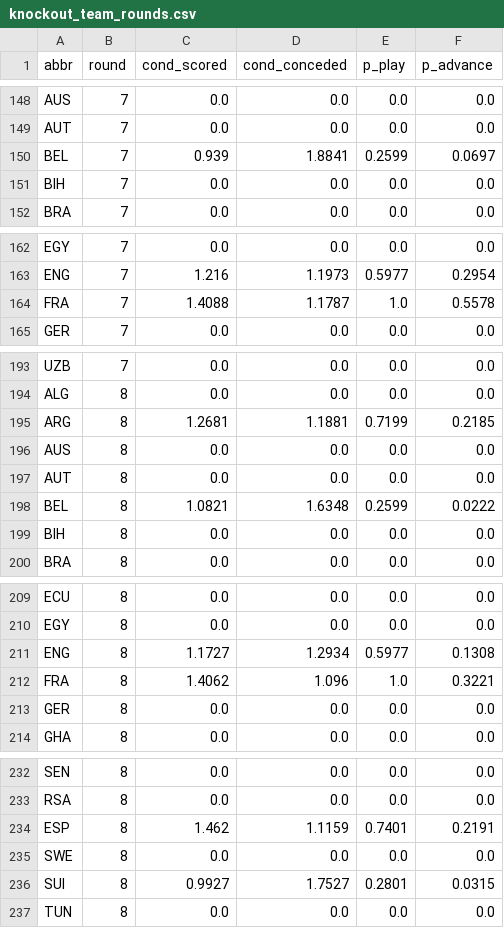
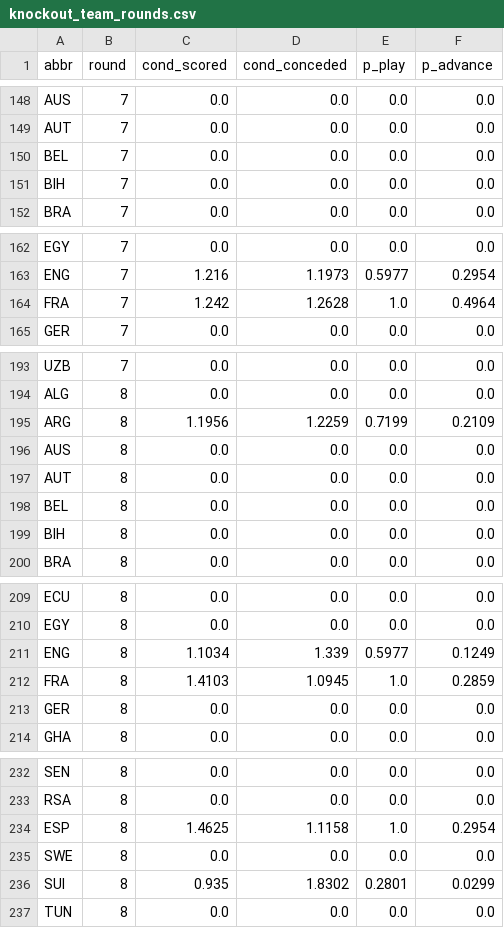
Before and after one commit to skyefung02/world-cup-fantasy-2026, a CSV file: data/knockout_team_rounds.csv, drawn as a sheet; only a part is shown, gaps mark what is left out; the diff covers the shown part only.

```diff
--- a/data/knockout_team_rounds.csv
+++ b/data/knockout_team_rounds.csv
@@ -149,3 +149,3 @@ AUS,7,0.0,0.0,0.0,0.0
 AUT,7,0.0,0.0,0.0,0.0
-BEL,7,0.939,1.8841,0.2599,0.0697
+BEL,7,0.0,0.0,0.0,0.0
 BIH,7,0.0,0.0,0.0,0.0
@@ -163,3 +163,3 @@ EGY,7,0.0,0.0,0.0,0.0
 ENG,7,1.216,1.1973,0.5977,0.2954
-FRA,7,1.4088,1.1787,1.0,0.5578
+FRA,7,1.242,1.2628,1.0,0.4964
 GER,7,0.0,0.0,0.0,0.0
@@ -194,6 +194,6 @@ UZB,7,0.0,0.0,0.0,0.0
 ALG,8,0.0,0.0,0.0,0.0
-ARG,8,1.2681,1.1881,0.7199,0.2185
+ARG,8,1.1956,1.2259,0.7199,0.2109
 AUS,8,0.0,0.0,0.0,0.0
 AUT,8,0.0,0.0,0.0,0.0
-BEL,8,1.0821,1.6348,0.2599,0.0222
+BEL,8,0.0,0.0,0.0,0.0
 BIH,8,0.0,0.0,0.0,0.0
@@ -210,4 +210,4 @@ ECU,8,0.0,0.0,0.0,0.0
 EGY,8,0.0,0.0,0.0,0.0
-ENG,8,1.1727,1.2934,0.5977,0.1308
-FRA,8,1.4062,1.096,1.0,0.3221
+ENG,8,1.1034,1.339,0.5977,0.1249
+FRA,8,1.4103,1.0945,1.0,0.2859
 GER,8,0.0,0.0,0.0,0.0
@@ -233,5 +233,5 @@ SEN,8,0.0,0.0,0.0,0.0
 RSA,8,0.0,0.0,0.0,0.0
-ESP,8,1.462,1.1159,0.7401,0.2191
+ESP,8,1.4625,1.1158,1.0,0.2954
 SWE,8,0.0,0.0,0.0,0.0
-SUI,8,0.9927,1.7527,0.2801,0.0315
+SUI,8,0.935,1.8302,0.2801,0.0299
 TUN,8,0.0,0.0,0.0,0.0
```
Also changed, not shown: 7 edited cells elsewhere in this file, data/knockout_fixtures.csv, data/knockout_team_probs.csv, 2 other files.
